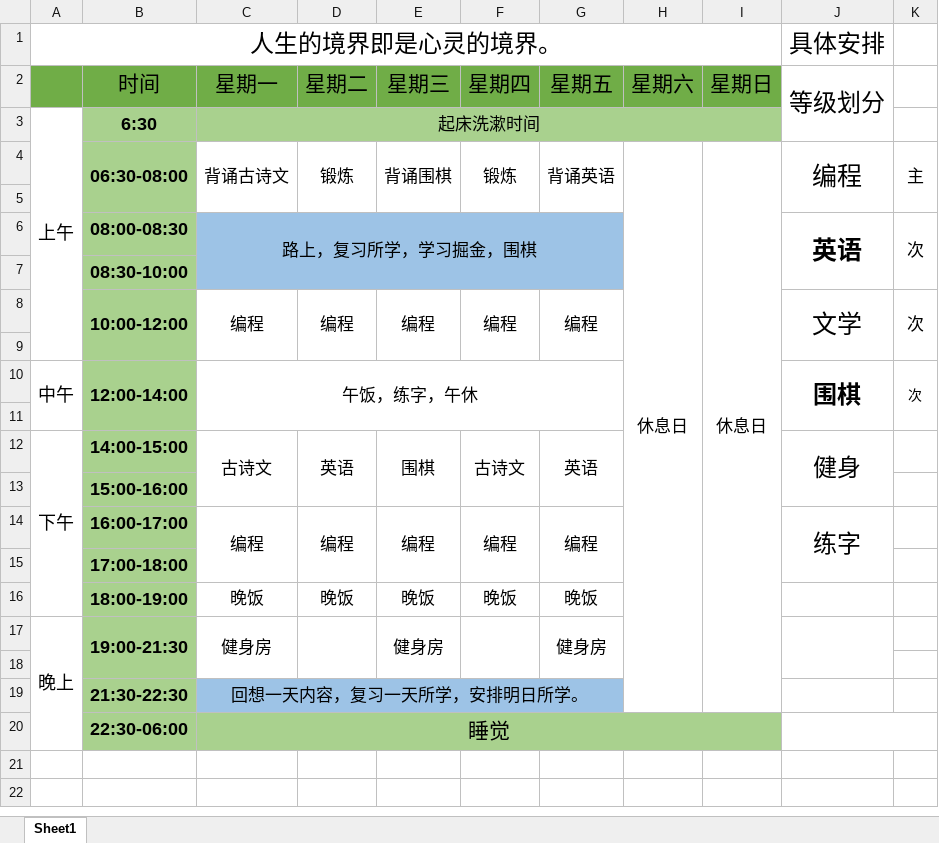
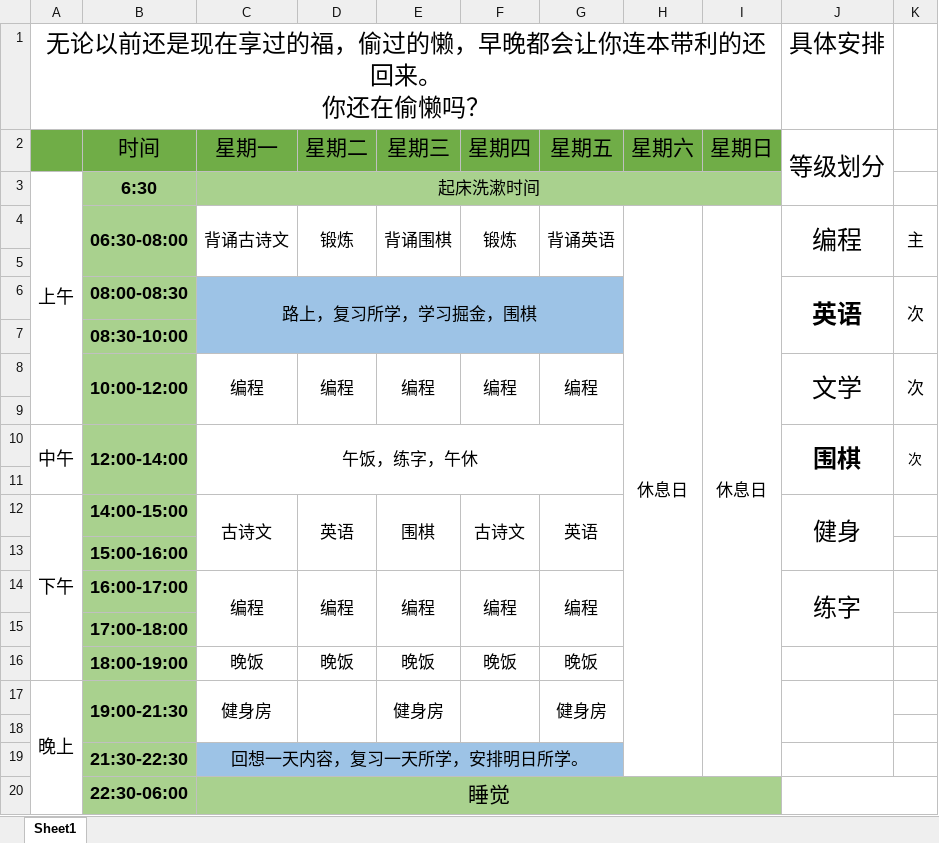
Before and after one commit to SkyLB2016/Learning, an Excel workbook: 日常课程表.xlsx, sheet Sheet1, drawn as a sheet; values as stored, in another font and other column widths than the file's, no borders; ↵ is a line break in a cell; the diff names each change by its address in the sheet, - before the commit and + after, or states it on an @@ line.

```diff
--- a/日常课程表.xlsx (sheet Sheet1)
+++ b/日常课程表.xlsx (sheet Sheet1)
-A1: 人生的境界即是心灵的境界。
+A1: 无论以前还是现在享过的福，偷过的懒，早晚都会让你连本带利的还回来。 ↵ 你还在偷懒吗？
```
Also changed, not shown: 错误统计.xlsx, 10 other files.
